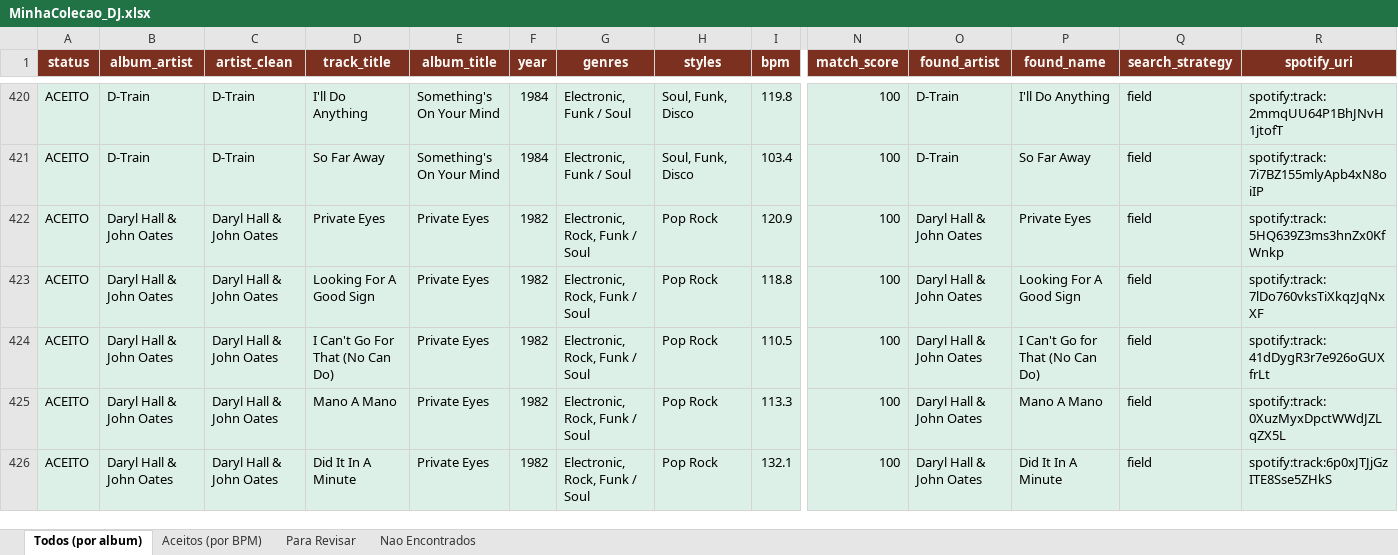
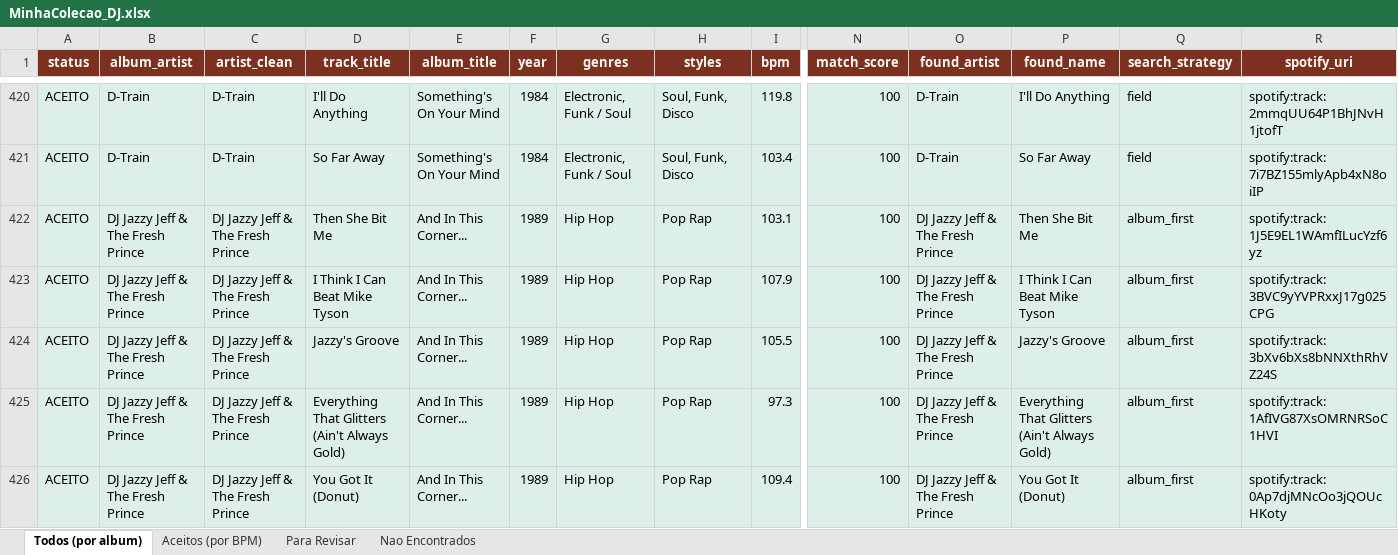
Before and after one commit to amsa2diop/colecaovinil, an Excel workbook: MinhaColecao_DJ.xlsx, sheet Todos (por album), drawn as a sheet; only a part is shown, gaps mark what is left out; the shorter side is filled out with more unchanged rows; values as stored, in another font and other column widths than the file's, no borders; rows hold the shown columns only; the diff covers the shown part only; the diff names each change by its address in the sheet, - before the commit and + after, or states it on an @@ line.

```diff
--- a/MinhaColecao_DJ.xlsx (sheet Todos (por album))
+++ b/MinhaColecao_DJ.xlsx (sheet Todos (por album))
+row 422: ACEITO | DJ Jazzy Jeff & The Fresh Prince | DJ Jazzy Jeff & The Fresh Prince | Then She Bit Me | And In This Corner... | 1989 | Hip Hop | Pop Rap | 103.1 | 100 | DJ Jazzy Jeff & The Fresh Prince | Then She Bit Me | album_first | spotify:track:1J5E9EL1WAmfILucYzf6yz
+row 423: ACEITO | DJ Jazzy Jeff & The Fresh Prince | DJ Jazzy Jeff & The Fresh Prince | I Think I Can Beat Mike Tyson | And In This Corner... | 1989 | Hip Hop | Pop Rap | 107.9 | 100 | DJ Jazzy Jeff & The Fresh Prince | I Think I Can Beat Mike Tyson | album_first | spotify:track:3BVC9yYVPRxxJ17g025CPG
+row 424: ACEITO | DJ Jazzy Jeff & The Fresh Prince | DJ Jazzy Jeff & The Fresh Prince | Jazzy's Groove | And In This Corner... | 1989 | Hip Hop | Pop Rap | 105.5 | 100 | DJ Jazzy Jeff & The Fresh Prince | Jazzy's Groove | album_first | spotify:track:3bXv6bXs8bNNXthRhVZ24S
+row 425: ACEITO | DJ Jazzy Jeff & The Fresh Prince | DJ Jazzy Jeff & The Fresh Prince | Everything That Glitters (Ain't Always Gold) | And In This Corner... | 1989 | Hip Hop | Pop Rap | 97.3 | 100 | DJ Jazzy Jeff & The Fresh Prince | Everything That Glitters (Ain't Always Gold) | album_first | spotify:track:1AfIVG87XsOMRNRSoC1HVI
+row 426: ACEITO | DJ Jazzy Jeff & The Fresh Prince | DJ Jazzy Jeff & The Fresh Prince | You Got It (Donut) | And In This Corner... | 1989 | Hip Hop | Pop Rap | 109.4 | 100 | DJ Jazzy Jeff & The Fresh Prince | You Got It (Donut) | album_first | spotify:track:0Ap7djMNcOo3jQOUcHKoty
```
Also changed, not shown: 16 added rows elsewhere in this sheet, sheet Aceitos (por BPM), sheet Para Revisar, 7 other files.
